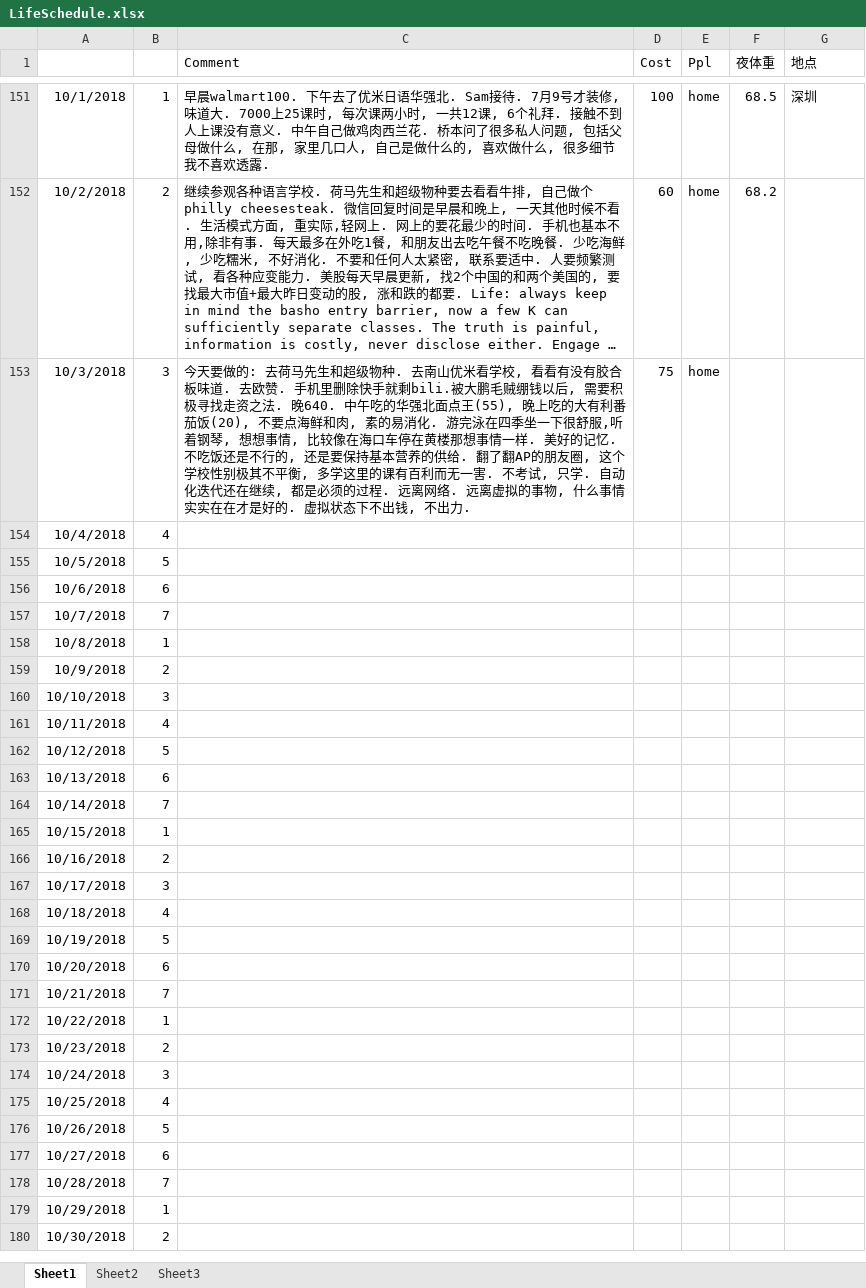
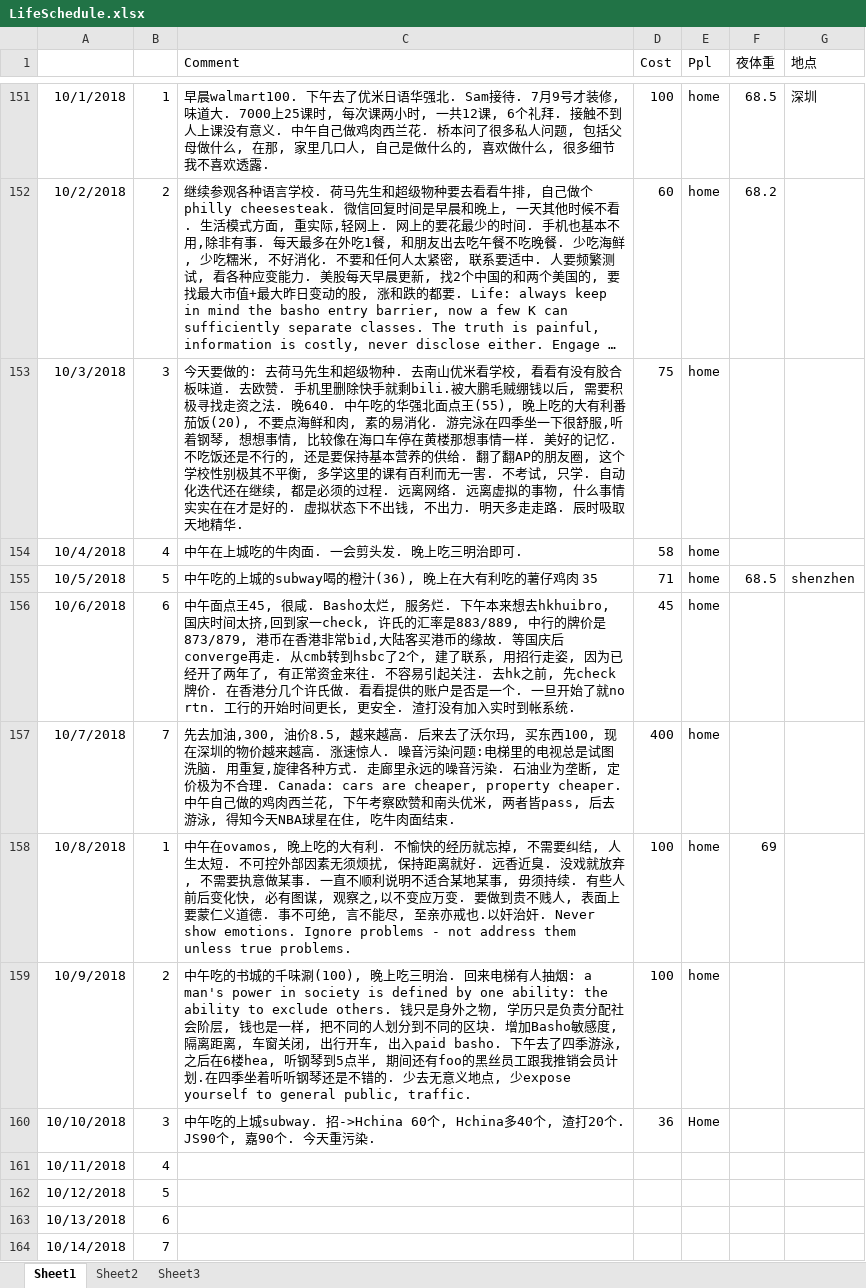
Before and after one commit to lukas1421/tradingFolder, an Excel workbook: LifeSchedule.xlsx, sheet Sheet1, drawn as a sheet; only a part is shown, gaps mark what is left out; the shorter side is filled out with more unchanged rows; long unchanged cells end in …; values as stored, in another font and other column widths than the file's, no borders; the diff names each change by its address in the sheet, - before the commit and + after, or states it on an @@ line.

```diff
--- a/LifeSchedule.xlsx (sheet Sheet1)
+++ b/LifeSchedule.xlsx (sheet Sheet1)
-C153 (Comment): …不出力.
+C153 (Comment): …不出力. 明天多走走路. 辰时吸取天地精华.
-C154 (Comment): (empty)
+C154 (Comment): 中午在上城吃的牛肉面. 一会剪头发. 晚上吃三明治即可.
-D154 (Cost): (empty)
+D154 (Cost): 58
-E154:E159 (Ppl): (empty)
+E154:E159 (Ppl): home
-C155 (Comment): (empty)
+C155 (Comment): 中午吃的上城的subway喝的橙汁(36), 晚上在大有利吃的薯仔鸡肉 35
-D155 (Cost): (empty)
+D155 (Cost): 71
-F155 (夜体重): (empty)
+F155 (夜体重): 68.5
-G155 (地点): (empty)
+G155 (地点): shenzhen
-C156 (Comment): (empty)
+C156 (Comment): 中午面点王45, 很咸. Basho太烂, 服务烂. 下午本来想去hkhuibro, 国庆时间太挤,回到家一check, 许氏的汇率是883/889, 中行的牌价是873/879, 港币在香港非常bid,大陆客买港币的缘故. 等国庆后converge再走. 从cmb转到hsbc了2个, 建了联系, 用招行走姿, 因为已经开了两年了, 有正常资金来往. 不容易引起关注. 去hk之前, 先check牌价. 在香港分几个许氏做. 看看提供的账户是否是一个. 一旦开始了就no rtn. 工行的开始时间更长, 更安全. 渣打没有加入实时到帐系统.
-D156 (Cost): (empty)
+D156 (Cost): 45
-C157 (Comment): (empty)
+C157 (Comment): 先去加油,300, 油价8.5, 越来越高. 后来去了沃尔玛, 买东西100, 现在深圳的物价越来越高. 涨速惊人. 噪音污染问题:电梯里的电视总是试图洗脑. 用重复,旋律各种方式. 走廊里永远的噪音污染. 石油业为垄断, 定价极为不合理. Canada: cars are cheaper, property cheaper.中午自己做的鸡肉西兰花, 下午考察欧赞和南头优米, 两者皆pass, 后去游泳, 得知今天NBA球星在住, 吃牛肉面结束.
-D157 (Cost): (empty)
+D157 (Cost): 400
-C158 (Comment): (empty)
+C158 (Comment): 中午在ovamos, 晚上吃的大有利. 不愉快的经历就忘掉, 不需要纠结, 人生太短. 不可控外部因素无须烦扰, 保持距离就好. 远香近臭. 没戏就放弃, 不需要执意做某事. 一直不顺利说明不适合某地某事, 毋须持续. 有些人前后变化快, 必有图谋, 观察之,以不变应万变. 要做到贵不贱人, 表面上要蒙仁义道德. 事不可绝, 言不能尽, 至亲亦戒也.以奸治奸. Never show emotions. Ignore problems - not address them unless true problems.
-D158:D159 (Cost): (empty)
+D158:D159 (Cost): 100
-F158 (夜体重): (empty)
+F158 (夜体重): 69
-C159 (Comment): (empty)
+C159 (Comment): 中午吃的书城的千味涮(100), 晚上吃三明治. 回来电梯有人抽烟: a man's power in society is defined by one ability: the ability to exclude others. 钱只是身外之物, 学历只是负责分配社会阶层, 钱也是一样, 把不同的人划分到不同的区块. 增加Basho敏感度, 隔离距离, 车窗关闭, 出行开车, 出入paid basho. 下午去了四季游泳, 之后在6楼hea, 听钢琴到5点半, 期间还有foo的黑丝员工跟我推销会员计划.在四季坐着听听钢琴还是不错的. 少去无意义地点, 少expose yourself to general public, traffic.
-C160 (Comment): (empty)
+C160 (Comment): 中午吃的上城subway. 招->Hchina 60个, Hchina多40个, 渣打20个. JS90个, 嘉90个. 今天重污染.
-D160 (Cost): (empty)
+D160 (Cost): 36
-E160 (Ppl): (empty)
+E160 (Ppl): Home
```
Also changed, not shown: new.xlsx, 34 other files.
